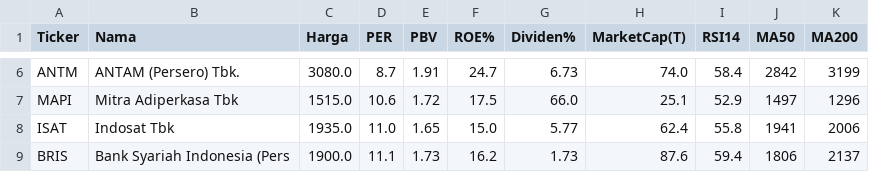
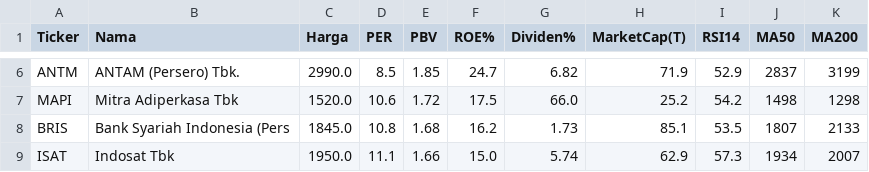
Before and after one commit to 2013tib-droid/Screening-Saham, a CSV file: hasil/value.csv, drawn as a sheet; only a part is shown, gaps mark what is left out; removed rows and columns are numbered as before the commit, all else as after; the diff covers the shown part only; the diff names each change by its address in the sheet, - before the commit and + after, or states it on an @@ line.

```diff
--- a/hasil/value.csv
+++ b/hasil/value.csv
-C6 (Harga): 3080.0
+C6 (Harga): 2990.0
-D6 (PER): 8.7
+D6 (PER): 8.5
-E6 (PBV): 1.91
+E6 (PBV): 1.85
-G6 (Dividen%): 6.73
+G6 (Dividen%): 6.82
-H6 (MarketCap(T)): 74.0
+H6 (MarketCap(T)): 71.9
-I6 (RSI14): 58.4
+I6 (RSI14): 52.9
-J6 (MA50): 2842
+J6 (MA50): 2837
-C7 (Harga): 1515.0
+C7 (Harga): 1520.0
-H7 (MarketCap(T)): 25.1
+H7 (MarketCap(T)): 25.2
-I7 (RSI14): 52.9
+I7 (RSI14): 54.2
-J7 (MA50): 1497
+J7 (MA50): 1498
-K7 (MA200): 1296
+K7 (MA200): 1298
-row 8: ISAT | Indosat Tbk | 1935.0 | 11.0 | 1.65 | 15.0 | 5.77 | 62.4 | 55.8 | 1941 | 2006
-C8 (Harga): 1900.0
+C8 (Harga): 1845.0
-D8 (PER): 11.1
+D8 (PER): 10.8
-E8 (PBV): 1.73
+E8 (PBV): 1.68
-H8 (MarketCap(T)): 87.6
+H8 (MarketCap(T)): 85.1
-I8 (RSI14): 59.4
+I8 (RSI14): 53.5
-J8 (MA50): 1806
+J8 (MA50): 1807
-K8 (MA200): 2137
+K8 (MA200): 2133
+row 9: ISAT | Indosat Tbk | 1950.0 | 11.1 | 1.66 | 15.0 | 5.74 | 62.9 | 57.3 | 1934 | 2007
```
Also changed, not shown: 32 edited cells elsewhere in this file, hasil/semua.csv, 1 other file.
